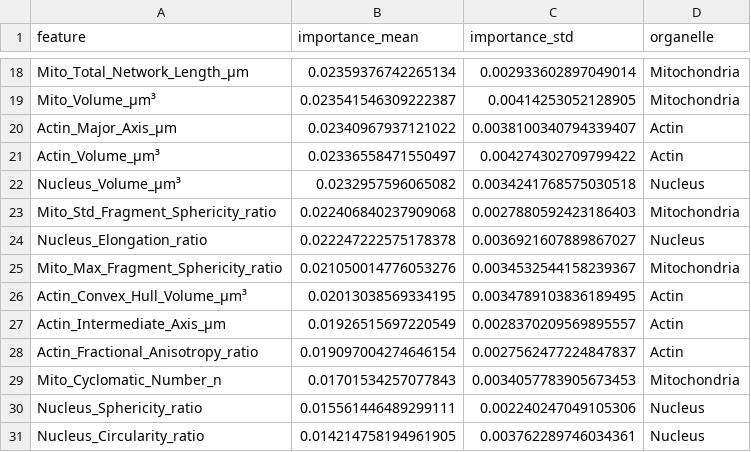
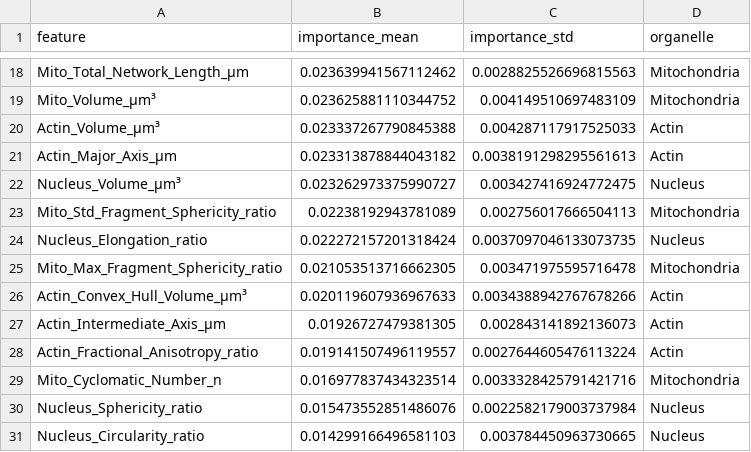
Before and after one commit to luisagreb/aneurysm_project, a CSV file: outputs/classification/task1_healthy_vs_diseased/rf_importances.csv, drawn as a sheet; only a part is shown, gaps mark what is left out; removed rows and columns are numbered as before the commit, all else as after; the diff covers the shown part only; the diff names each change by its address in the sheet, - before the commit and + after, or states it on an @@ line.

```diff
--- a/outputs/classification/task1_healthy_vs_diseased/rf_importances.csv
+++ b/outputs/classification/task1_healthy_vs_diseased/rf_importances.csv
-B18 (importance_mean): 0.02359376742265134
+B18 (importance_mean): 0.023639941567112462
-C18 (importance_std): 0.002933602897049014
+C18 (importance_std): 0.0028825526696815563
-B19 (importance_mean): 0.023541546309222387
+B19 (importance_mean): 0.023625881110344752
-C19 (importance_std): 0.00414253052128905
+C19 (importance_std): 0.004149510697483109
-row 20: Actin_Major_Axis_µm | 0.02340967937121022 | 0.0038100340794339407 | Actin
-B20 (importance_mean): 0.02336558471550497
+B20 (importance_mean): 0.023337267790845388
-C20 (importance_std): 0.004274302709799422
+C20 (importance_std): 0.004287117917525033
+row 21: Actin_Major_Axis_µm | 0.023313878844043182 | 0.0038191298295561613 | Actin
-B22 (importance_mean): 0.0232957596065082
+B22 (importance_mean): 0.023262973375990727
-C22 (importance_std): 0.0034241768575030518
+C22 (importance_std): 0.003427416924772475
-B23 (importance_mean): 0.022406840237909068
+B23 (importance_mean): 0.02238192943781089
-C23 (importance_std): 0.0027880592423186403
+C23 (importance_std): 0.002756017666504113
-B24 (importance_mean): 0.022247222575178378
+B24 (importance_mean): 0.022272157201318424
-C24 (importance_std): 0.0036921607889867027
+C24 (importance_std): 0.0037097046133073735
-B25 (importance_mean): 0.021050014776053276
+B25 (importance_mean): 0.021053513716662305
-C25 (importance_std): 0.0034532544158239367
+C25 (importance_std): 0.003471975595716478
-B26 (importance_mean): 0.02013038569334195
+B26 (importance_mean): 0.020119607936967633
-C26 (importance_std): 0.0034789103836189495
+C26 (importance_std): 0.0034388942767678266
-B27 (importance_mean): 0.01926515697220549
+B27 (importance_mean): 0.01926727479381305
-C27 (importance_std): 0.0028370209569895557
+C27 (importance_std): 0.002843141892136073
-B28 (importance_mean): 0.019097004274646154
+B28 (importance_mean): 0.019141507496119557
-C28 (importance_std): 0.0027562477224847837
+C28 (importance_std): 0.0027644605476113224
-B29 (importance_mean): 0.01701534257077843
+B29 (importance_mean): 0.016977837434323514
-C29 (importance_std): 0.0034057783905673453
+C29 (importance_std): 0.0033328425791421716
-B30 (importance_mean): 0.015561446489299111
+B30 (importance_mean): 0.015473552851486076
-C30 (importance_std): 0.002240247049105306
+C30 (importance_std): 0.0022582179003737984
-B31 (importance_mean): 0.014214758194961905
+B31 (importance_mean): 0.014299166496581103
-C31 (importance_std): 0.003762289746034361
+C31 (importance_std): 0.003784450963730665
```
Also changed, not shown: 1 added row, 1 removed row and 30 edited cells elsewhere in this file, outputs/classification/task1_healthy_vs_diseased/logreg_coefficients.csv, outputs/classification/task2_bav_vs_tav/logreg_coefficients.csv, 21 other files.
